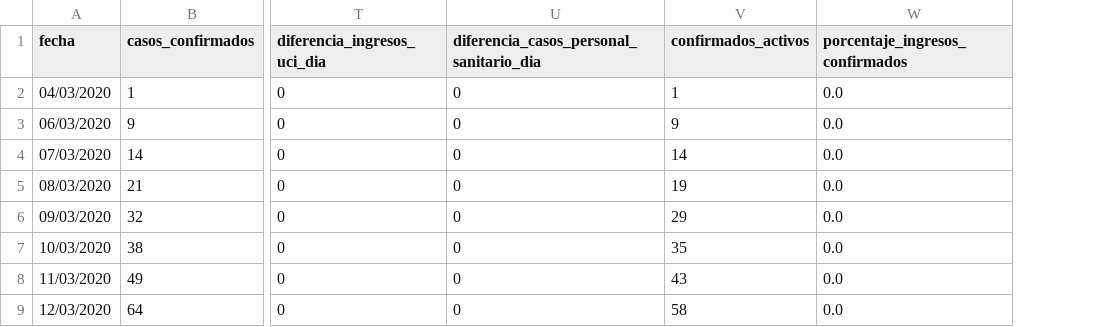
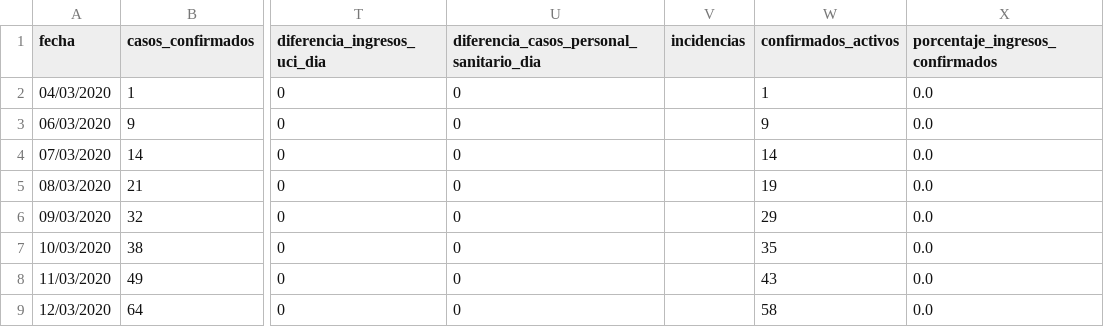
Before and after one commit to danilat/covid-19-aragon, a CSV file: _data/coronavirus_cases.csv, drawn as a sheet; only a part is shown, gaps mark what is left out; the diff names each change by its address in the sheet, - before the commit and + after, or states it on an @@ line.

Commit message:
Adding the incidences section that is renderer only if has content in the data

```diff
--- a/_data/coronavirus_cases.csv
+++ b/_data/coronavirus_cases.csv
+column V (incidencias), empty
```
Also changed, not shown: _data/coronavirus_cases_huesca.csv, _data/coronavirus_cases_otros.csv, 5 other files.
